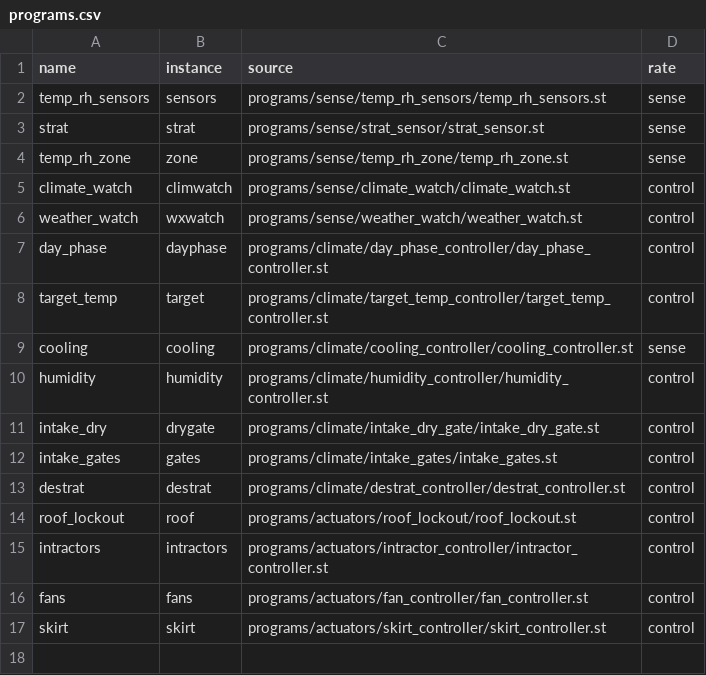
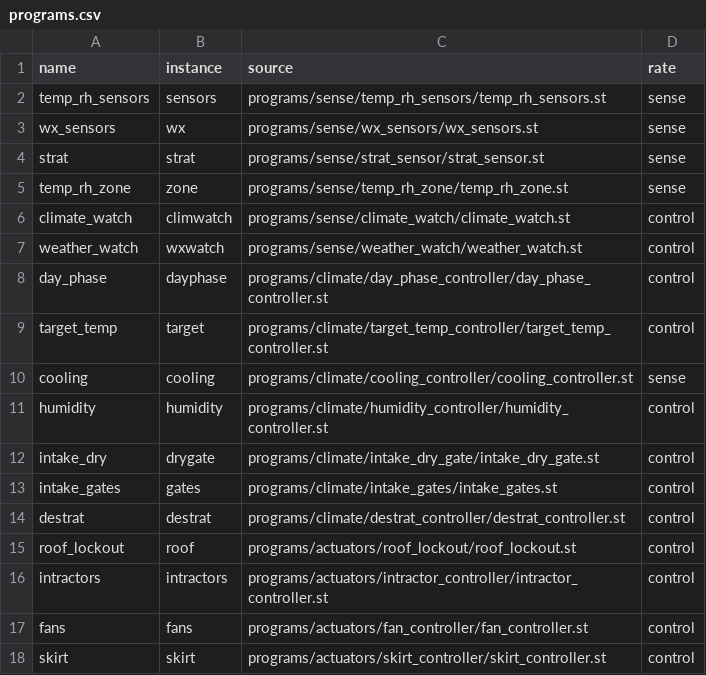
Before and after one commit to pstch/botanik2, a CSV file: src/sites/gh_mlb41/tables/programs.csv, drawn as a sheet.

```diff
--- a/src/sites/gh_mlb41/tables/programs.csv
+++ b/src/sites/gh_mlb41/tables/programs.csv
@@ -2,2 +2,3 @@ name           ,instance  ,source,rate
 temp_rh_sensors,sensors   ,programs/sense/temp_rh_sensors/temp_rh_sensors.st,sense
+wx_sensors     ,wx        ,programs/sense/wx_sensors/wx_sensors.st,sense
 strat          ,strat     ,programs/sense/strat_sensor/strat_sensor.st,sense
```
Also changed, not shown: src/sites/gh_mlb41/tables/status.csv, 22 other files.
